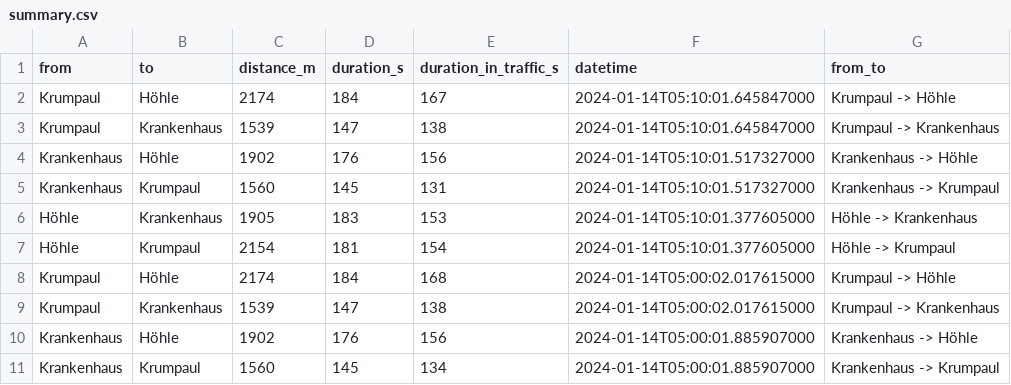
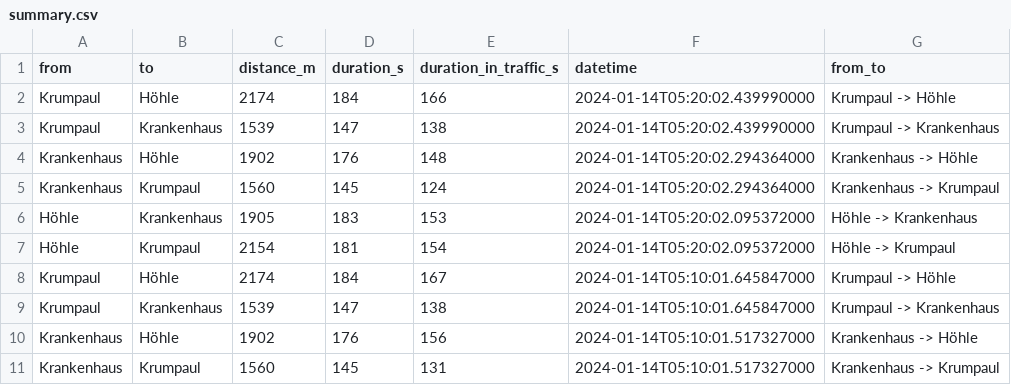
Before and after one commit to thomascamminady/traffic-balve, a CSV file: data/summary.csv, drawn as a sheet; only a part is shown; the shorter side is filled out with more unchanged rows.

Commit message:
Adding data at date Sun Jan 14 05:20:05 CET 2024.

```diff
--- a/data/summary.csv
+++ b/data/summary.csv
@@ -1,2 +1,8 @@
 from,to,distance_m,duration_s,duration_in_traffic_s,datetime,from_to
+Krumpaul,Höhle,2174,184,166,2024-01-14T05:20:02.439990000,Krumpaul -> Höhle
+Krumpaul,Krankenhaus,1539,147,138,2024-01-14T05:20:02.439990000,Krumpaul -> Krankenhaus
+Krankenhaus,Höhle,1902,176,148,2024-01-14T05:20:02.294364000,Krankenhaus -> Höhle
+Krankenhaus,Krumpaul,1560,145,124,2024-01-14T05:20:02.294364000,Krankenhaus -> Krumpaul
+Höhle,Krankenhaus,1905,183,153,2024-01-14T05:20:02.095372000,Höhle -> Krankenhaus
+Höhle,Krumpaul,2154,181,154,2024-01-14T05:20:02.095372000,Höhle -> Krumpaul
 Krumpaul,Höhle,2174,184,167,2024-01-14T05:10:01.645847000,Krumpaul -> Höhle
```
